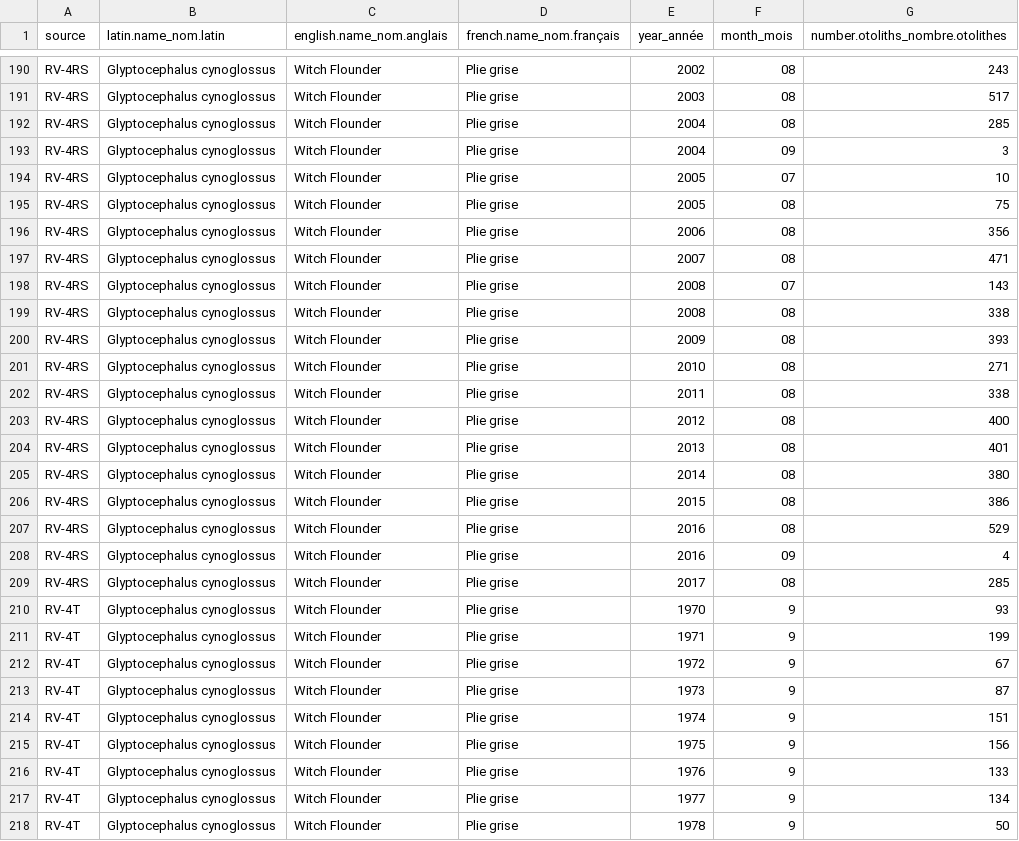
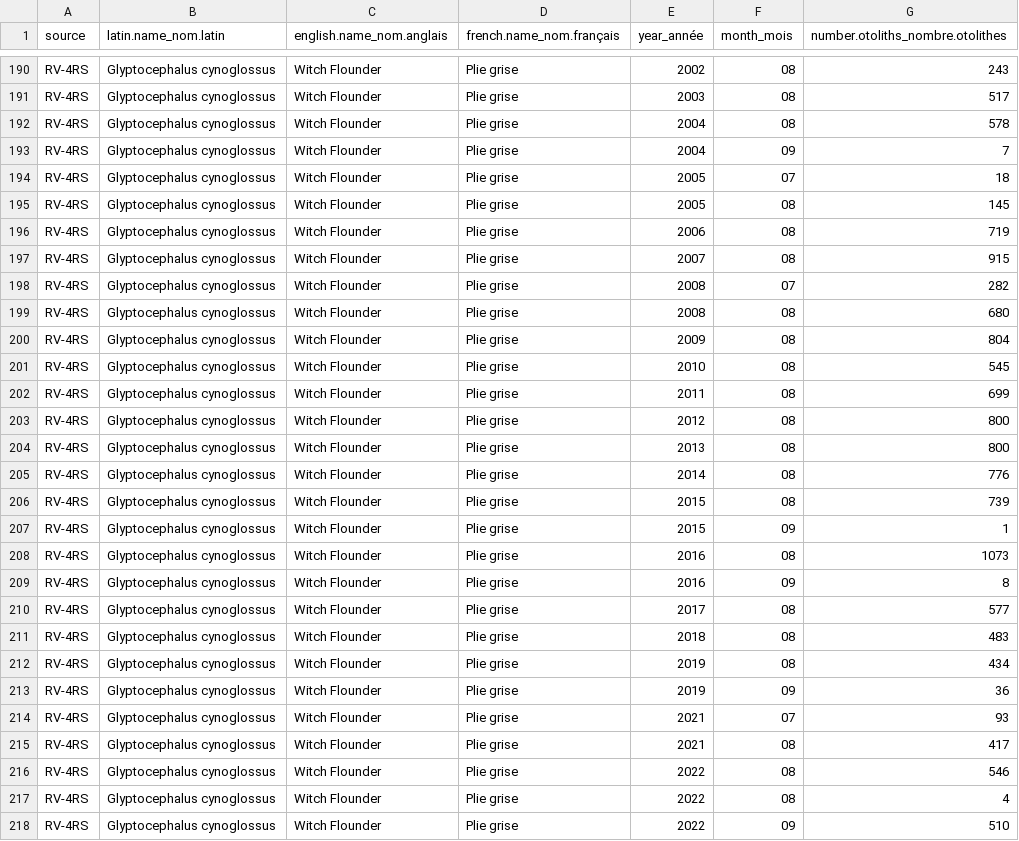
Before and after one commit to dfo-gulf-science/fgp-datasets, a CSV file: otolith_collection/NAFO-4RST-Witch-Flounder-otoliths.csv, drawn as a sheet; only a part is shown, gaps mark what is left out; the shorter side is filled out with more unchanged rows; the diff covers the shown part only.

Commit message:
update otolith collections to include RV data to 2024, and ages that have since appeared in Oracle, and modify script to get Witch Flounder samples from Quebec August survey

```diff
--- a/otolith_collection/NAFO-4RST-Witch-Flounder-otoliths.csv
+++ b/otolith_collection/NAFO-4RST-Witch-Flounder-otoliths.csv
@@ -191,19 +191,28 @@
 "RV-4RS","Glyptocephalus cynoglossus","Witch Flounder","Plie grise","2003","08",517
-"RV-4RS","Glyptocephalus cynoglossus","Witch Flounder","Plie grise","2004","08",285
-"RV-4RS","Glyptocephalus cynoglossus","Witch Flounder","Plie grise","2004","09",3
-"RV-4RS","Glyptocephalus cynoglossus","Witch Flounder","Plie grise","2005","07",10
-"RV-4RS","Glyptocephalus cynoglossus","Witch Flounder","Plie grise","2005","08",75
-"RV-4RS","Glyptocephalus cynoglossus","Witch Flounder","Plie grise","2006","08",356
-"RV-4RS","Glyptocephalus cynoglossus","Witch Flounder","Plie grise","2007","08",471
-"RV-4RS","Glyptocephalus cynoglossus","Witch Flounder","Plie grise","2008","07",143
-"RV-4RS","Glyptocephalus cynoglossus","Witch Flounder","Plie grise","2008","08",338
-"RV-4RS","Glyptocephalus cynoglossus","Witch Flounder","Plie grise","2009","08",393
-"RV-4RS","Glyptocephalus cynoglossus","Witch Flounder","Plie grise","2010","08",271
-"RV-4RS","Glyptocephalus cynoglossus","Witch Flounder","Plie grise","2011","08",338
-"RV-4RS","Glyptocephalus cynoglossus","Witch Flounder","Plie grise","2012","08",400
-"RV-4RS","Glyptocephalus cynoglossus","Witch Flounder","Plie grise","2013","08",401
-"RV-4RS","Glyptocephalus cynoglossus","Witch Flounder","Plie grise","2014","08",380
-"RV-4RS","Glyptocephalus cynoglossus","Witch Flounder","Plie grise","2015","08",386
-"RV-4RS","Glyptocephalus cynoglossus","Witch Flounder","Plie grise","2016","08",529
-"RV-4RS","Glyptocephalus cynoglossus","Witch Flounder","Plie grise","2016","09",4
-"RV-4RS","Glyptocephalus cynoglossus","Witch Flounder","Plie grise","2017","08",285
+"RV-4RS","Glyptocephalus cynoglossus","Witch Flounder","Plie grise","2004","08",578
+"RV-4RS","Glyptocephalus cynoglossus","Witch Flounder","Plie grise","2004","09",7
+"RV-4RS","Glyptocephalus cynoglossus","Witch Flounder","Plie grise","2005","07",18
+"RV-4RS","Glyptocephalus cynoglossus","Witch Flounder","Plie grise","2005","08",145
+"RV-4RS","Glyptocephalus cynoglossus","Witch Flounder","Plie grise","2006","08",719
+"RV-4RS","Glyptocephalus cynoglossus","Witch Flounder","Plie grise","2007","08",915
+"RV-4RS","Glyptocephalus cynoglossus","Witch Flounder","Plie grise","2008","07",282
+"RV-4RS","Glyptocephalus cynoglossus","Witch Flounder","Plie grise","2008","08",680
+"RV-4RS","Glyptocephalus cynoglossus","Witch Flounder","Plie grise","2009","08",804
+"RV-4RS","Glyptocephalus cynoglossus","Witch Flounder","Plie grise","2010","08",545
+"RV-4RS","Glyptocephalus cynoglossus","Witch Flounder","Plie grise","2011","08",699
+"RV-4RS","Glyptocephalus cynoglossus","Witch Flounder","Plie grise","2012","08",800
+"RV-4RS","Glyptocephalus cynoglossus","Witch Flounder","Plie grise","2013","08",800
+"RV-4RS","Glyptocephalus cynoglossus","Witch Flounder","Plie grise","2014","08",776
+"RV-4RS","Glyptocephalus cynoglossus","Witch Flounder","Plie grise","2015","08",739
+"RV-4RS","Glyptocephalus cynoglossus","Witch Flounder","Plie grise","2015","09",1
+"RV-4RS","Glyptocephalus cynoglossus","Witch Flounder","Plie grise","2016","08",1073
+"RV-4RS","Glyptocephalus cynoglossus","Witch Flounder","Plie grise","2016","09",8
+"RV-4RS","Glyptocephalus cynoglossus","Witch Flounder","Plie grise","2017","08",577
+"RV-4RS","Glyptocephalus cynoglossus","Witch Flounder","Plie grise","2018","08",483
+"RV-4RS","Glyptocephalus cynoglossus","Witch Flounder","Plie grise","2019","08",434
+"RV-4RS","Glyptocephalus cynoglossus","Witch Flounder","Plie grise","2019","09",36
+"RV-4RS","Glyptocephalus cynoglossus","Witch Flounder","Plie grise","2021","07",93
+"RV-4RS","Glyptocephalus cynoglossus","Witch Flounder","Plie grise","2021","08",417
+"RV-4RS","Glyptocephalus cynoglossus","Witch Flounder","Plie grise","2022","08",546
+"RV-4RS","Glyptocephalus cynoglossus","Witch Flounder","Plie grise","2022","08",4
+"RV-4RS","Glyptocephalus cynoglossus","Witch Flounder","Plie grise","2022","09",510
```
Also changed, not shown: 4 added rows elsewhere in this file, otolith_collection/NAFO-4RST-Witch-Flounder-ages.csv, otolith_collection/NAFO-4T-American-Plaice-ages.csv, 25 other files.
